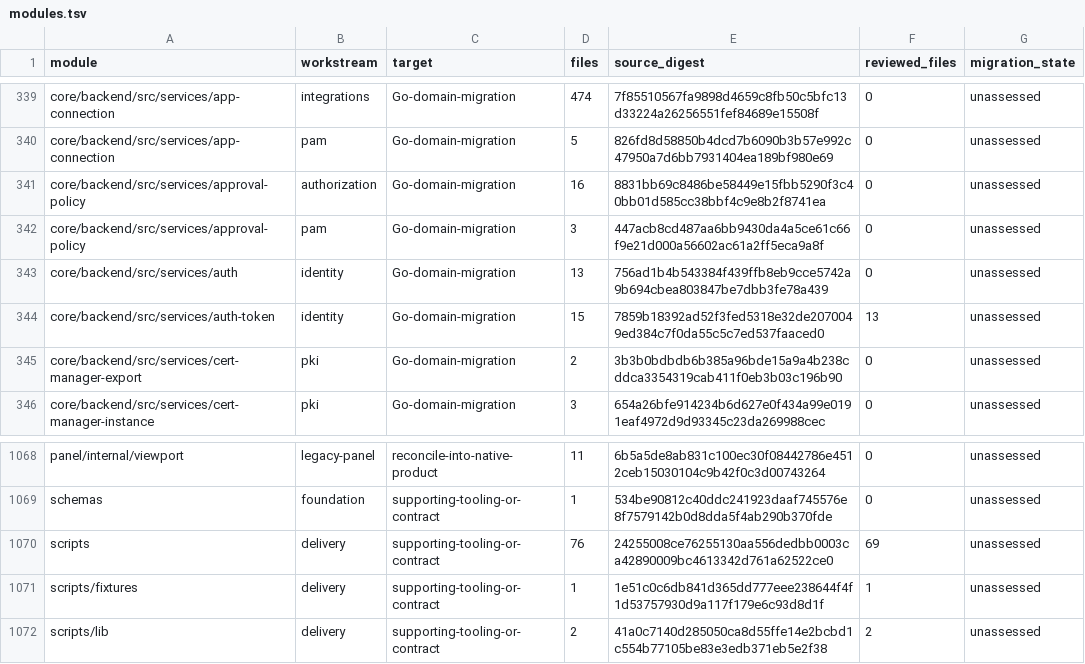
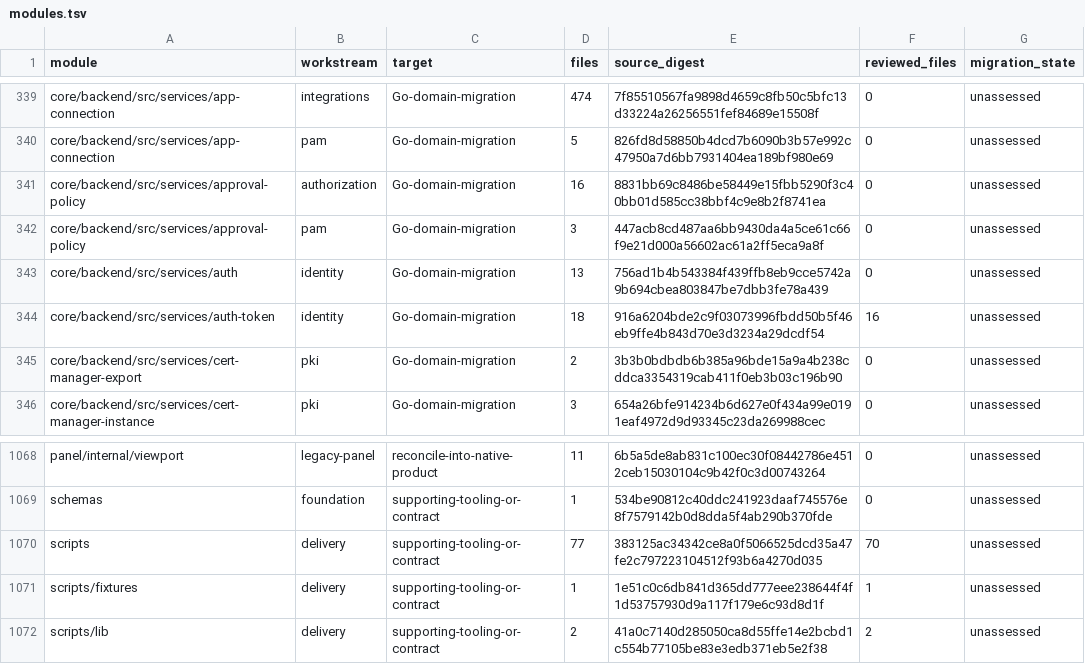
Before and after one commit to shippinAI/vaultix, a TSV file: docs/migration/generated/modules.tsv, drawn as a sheet; only a part is shown, gaps mark what is left out.

Commit message:
Implement source-bound Vaultix device event dispatch

```diff
--- a/docs/migration/generated/modules.tsv
+++ b/docs/migration/generated/modules.tsv
@@ -343,3 +343,3 @@ core/backend/src/services/approval-policy	pam	Go-domain-migration	3	447acb8cd487
 core/backend/src/services/auth	identity	Go-domain-migration	13	756ad1b4b543384f439ffb8eb9cce5742a9b694cbea803847be7dbb3fe78a439	0	unassessed
-core/backend/src/services/auth-token	identity	Go-domain-migration	15	7859b18392ad52f3fed5318e32de2070049ed384c7f0da55c5c7ed537faaced0	13	unassessed
+core/backend/src/services/auth-token	identity	Go-domain-migration	18	916a6204bde2c9f03073996fbdd50b5f46eb9ffe4b843d70e3d3234a29dcdf54	16	unassessed
 core/backend/src/services/cert-manager-export	pki	Go-domain-migration	2	3b3b0bdbdb6b385a96bde15a9a4b238cddca3354319cab411f0eb3b03c196b90	0	unassessed
@@ -1069,3 +1069,3 @@ panel/internal/viewport	legacy-panel	reconcile-into-native-product	11	6b5a5de8ab
 schemas	foundation	supporting-tooling-or-contract	1	534be90812c40ddc241923daaf745576e8f7579142b0d8dda5f4ab290b370fde	0	unassessed
-scripts	delivery	supporting-tooling-or-contract	76	24255008ce76255130aa556dedbb0003ca42890009bc4613342d761a62522ce0	69	unassessed
+scripts	delivery	supporting-tooling-or-contract	77	383125ac34342ce8a0f5066525dcd35a47fe2c797223104512f93b6a4270d035	70	unassessed
 scripts/fixtures	delivery	supporting-tooling-or-contract	1	1e51c0c6db841d365dd777eee238644f4f1d53757930d9a117f179e6c93d8d1f	1	unassessed
```
Also changed, not shown: 16 other files.
